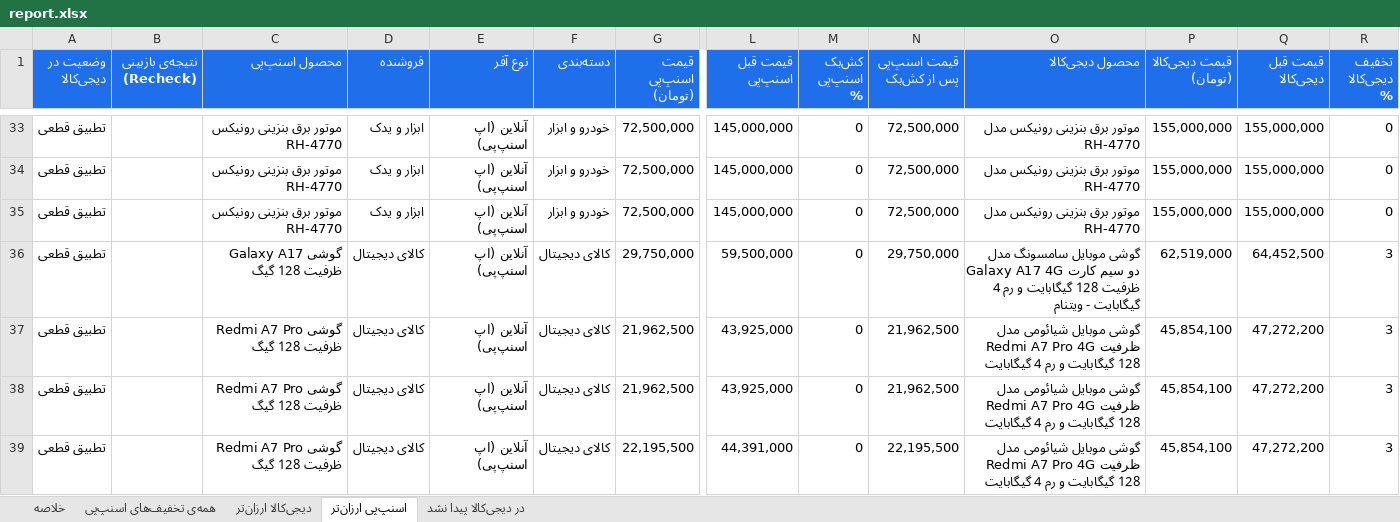
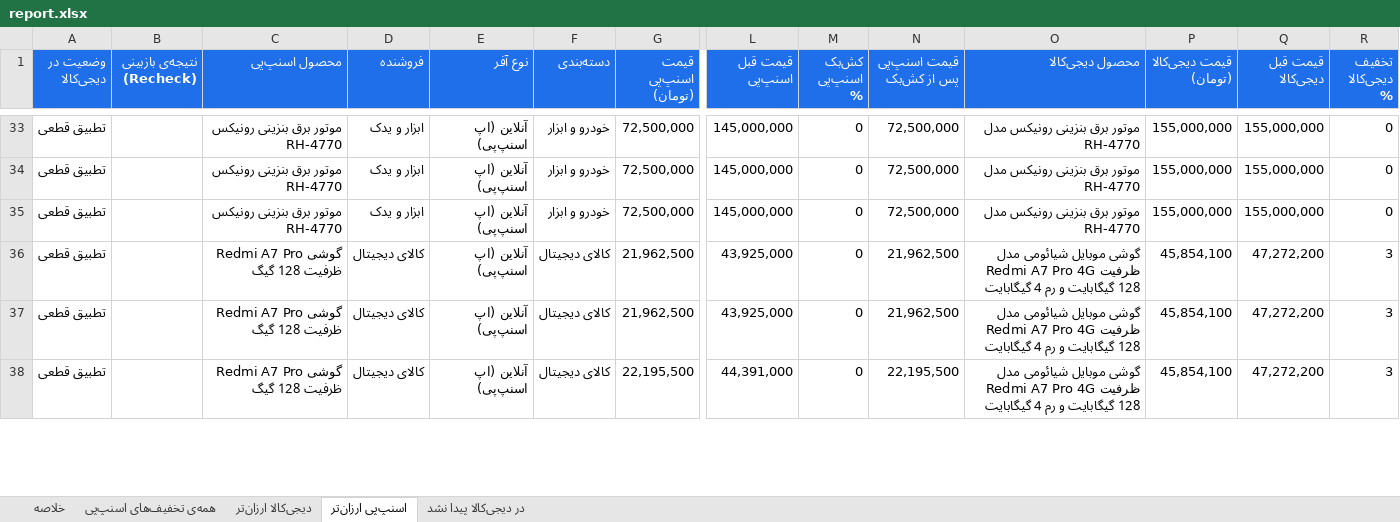
Before and after one commit to Ehsan-Moeininejad/snapppay-vs-digikala, an Excel workbook: data/report.xlsx, sheet اسنپ‌پی ارزان‌تر, drawn as a sheet; only a part is shown, gaps mark what is left out; values as stored, in another font and other column widths than the file's, no borders; removed rows and columns are numbered as before the commit, all else as after; rows hold the shown columns only; the diff covers the shown part only; the diff names each change by its address in the sheet, - before the commit and + after, or states it on an @@ line.

```diff
--- a/data/report.xlsx (sheet اسنپ‌پی ارزان‌تر)
+++ b/data/report.xlsx (sheet اسنپ‌پی ارزان‌تر)
-row 36: تطبیق قطعی |  | گوشی Galaxy A17 ظرفیت 128 گیگ | کالای دیجیتال | آنلاین (اپ اسنپ‌پی) | کالای دیجیتال | 29,750,000 | 59,500,000 | 0 | 29,750,000 | گوشی موبایل سامسونگ مدل Galaxy A17 4G دو سیم کارت ظرفیت 128 گیگابایت و رم 4 گیگابایت - ویتنام | 62,519,000 | 64,452,500 | 3
```
Also changed, not shown: 4 added rows, 4 removed rows and 14 edited cells elsewhere in this sheet, sheet همه‌ی تخفیف‌های اسنپ‌پی, sheet در دیجی‌کالا پیدا نشد, sheet خلاصه, 5 other files.
